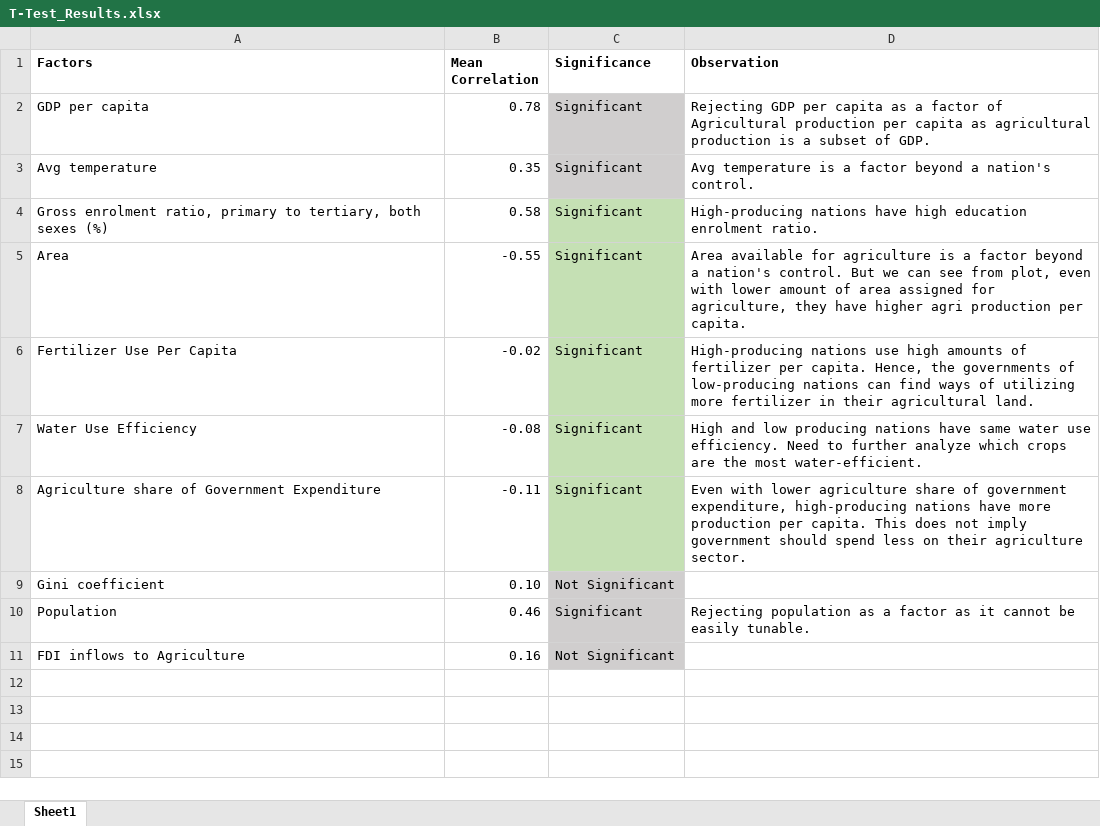
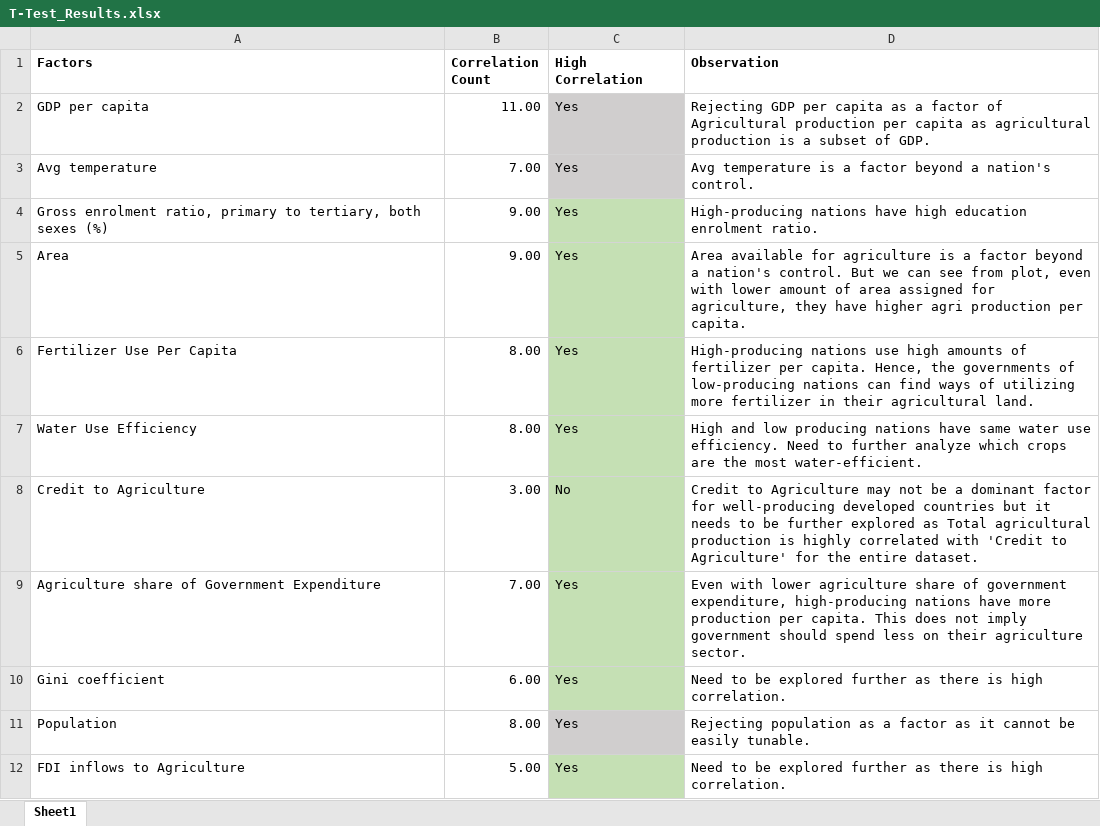
Before and after one commit to saumyasucharita/Agriculture-Data-Analysis, an Excel workbook: T-Test_Results.xlsx, sheet Sheet1, drawn as a sheet; values as stored, in another font and other column widths than the file's, no borders; addresses are those after the commit; the diff names each change by its address in the sheet, - before the commit and + after, or states it on an @@ line.

```diff
--- a/T-Test_Results.xlsx (sheet Sheet1)
+++ b/T-Test_Results.xlsx (sheet Sheet1)
-B1: Mean Correlation
+B1: Correlation Count
-C1: Significance
+C1: High Correlation
-B2 (Correlation Count): 0.78
+B2 (Correlation Count): 11.00
-C2:C7 (High Correlation): Significant
+C2:C7 (High Correlation): Yes
-B3 (Correlation Count): 0.35
+B3 (Correlation Count): 7.00
-B4 (Correlation Count): 0.58
+B4 (Correlation Count): 9.00
-B5 (Correlation Count): -0.55
+B5 (Correlation Count): 9.00
-B6 (Correlation Count): -0.02
+B6 (Correlation Count): 8.00
-B7 (Correlation Count): -0.08
+B7 (Correlation Count): 8.00
+row 8: Credit to Agriculture | 3.00 | No | Credit to Agriculture may not be a dominant factor for well-producing developed countries but it needs to be further explored as Total agricultural production is highly correlated with 'Credit to Agriculture' for the entire dataset.
-B9 (Correlation Count): -0.11
+B9 (Correlation Count): 7.00
-C9 (High Correlation): Significant
+C9 (High Correlation): Yes
-B10 (Correlation Count): 0.10
+B10 (Correlation Count): 6.00
-C10 (High Correlation): Not Significant
+C10 (High Correlation): Yes
-C10 fill: #D0CECE
+C10 fill: #C5E0B4
-D10 (Observation): (empty)
+D10 (Observation): Need to be explored further as there is high correlation.
-B11 (Correlation Count): 0.46
+B11 (Correlation Count): 8.00
-C11 (High Correlation): Significant
+C11 (High Correlation): Yes
-B12 (Correlation Count): 0.16
+B12 (Correlation Count): 5.00
-C12 (High Correlation): Not Significant
+C12 (High Correlation): Yes
-C12 fill: #D0CECE
+C12 fill: #C5E0B4
-D12 (Observation): (empty)
+D12 (Observation): Need to be explored further as there is high correlation.
```
Also changed, not shown: Correlation_data_color_coded.xlsx, 6 other files.
